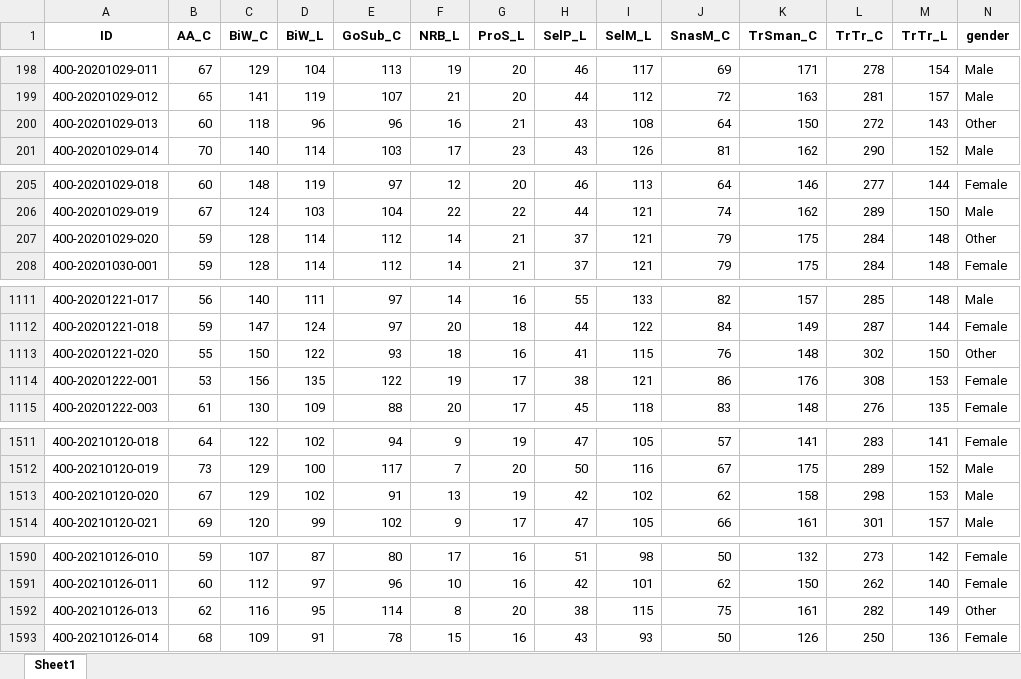
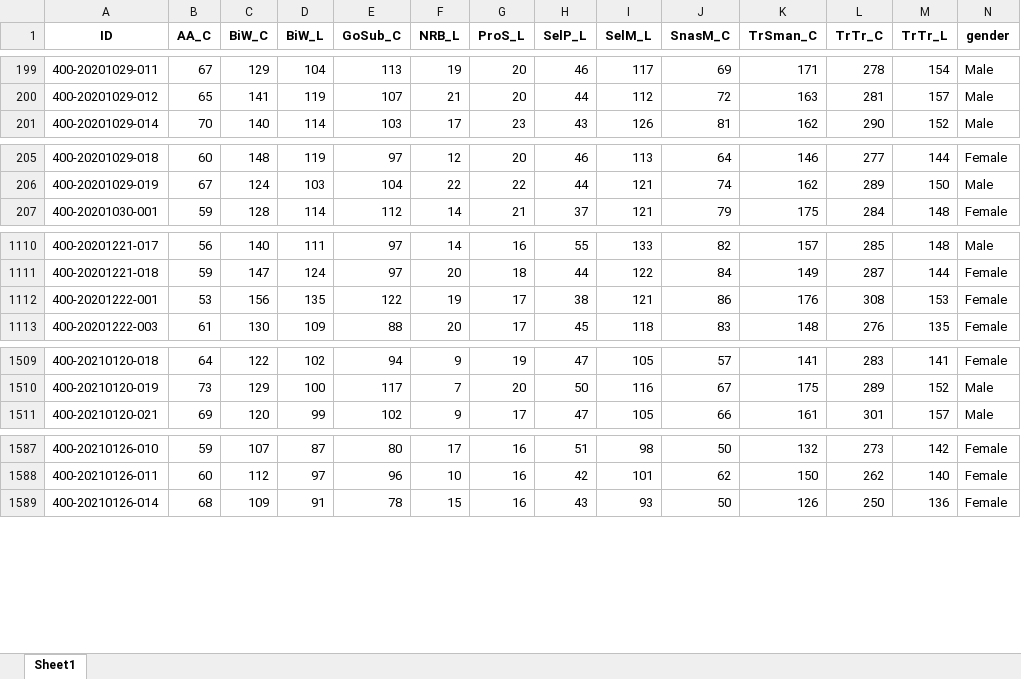
Before and after one commit to kayna-hobbs-murphy/headscan_dissertation, an Excel workbook: chosen_nona.xlsx, sheet Sheet1, drawn as a sheet; only a part is shown, gaps mark what is left out; values as stored, in another font and other column widths than the file's, no borders; removed rows and columns are numbered as before the commit, all else as after; rows hold the shown columns only; the diff covers the shown part only; the diff names each change by its address in the sheet, - before the commit and + after, or states it on an @@ line.

```diff
--- a/chosen_nona.xlsx (sheet Sheet1)
+++ b/chosen_nona.xlsx (sheet Sheet1)
-row 200: 400-20201029-013 | 60 | 118 | 96 | 96 | 16 | 21 | 43 | 108 | 64 | 150 | 272 | 143 | Other
-row 207: 400-20201029-020 | 59 | 128 | 114 | 112 | 14 | 21 | 37 | 121 | 79 | 175 | 284 | 148 | Other
-row 1113: 400-20201221-020 | 55 | 150 | 122 | 93 | 18 | 16 | 41 | 115 | 76 | 148 | 302 | 150 | Other
-row 1513: 400-20210120-020 | 67 | 129 | 102 | 91 | 13 | 19 | 42 | 102 | 62 | 158 | 298 | 153 | Male
-row 1592: 400-20210126-013 | 62 | 116 | 95 | 114 | 8 | 20 | 38 | 115 | 75 | 161 | 282 | 149 | Other
```
Also changed, not shown: 6 added rows, 6 removed rows, 1 moved row and 15 edited cells elsewhere in this sheet, chosen_imputed.xlsx, chosen_withna.xlsx, 3 other files.
